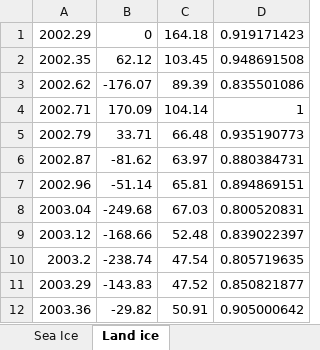
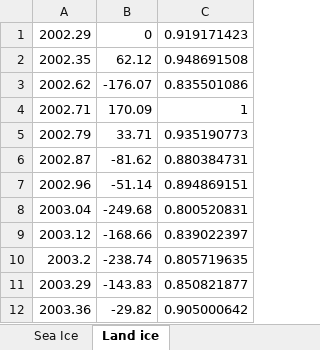
Before and after one commit to philtersoup/demos, an Excel workbook: climateSynth/DataSet_Normalised.xlsx, sheet Land ice, drawn as a sheet; only a part is shown; values as stored, in another font and other column widths than the file's, no borders; charts and pictures not drawn; the diff names each change by its address in the sheet, - before the commit and + after, or states it on an @@ line.

```diff
--- a/climateSynth/DataSet_Normalised.xlsx (sheet Land ice)
+++ b/climateSynth/DataSet_Normalised.xlsx (sheet Land ice)
-column C, rows 1-12: 164.18 | 103.45 | 89.39 | 104.14 | 66.48 | 63.97 | 65.81 | 67.03 | 52.48 | 47.54 | 47.52 | 50.91
```
Also changed, not shown: sheet Global Temperature, formulas that keep their value, charts or pictures, 1 other file.
